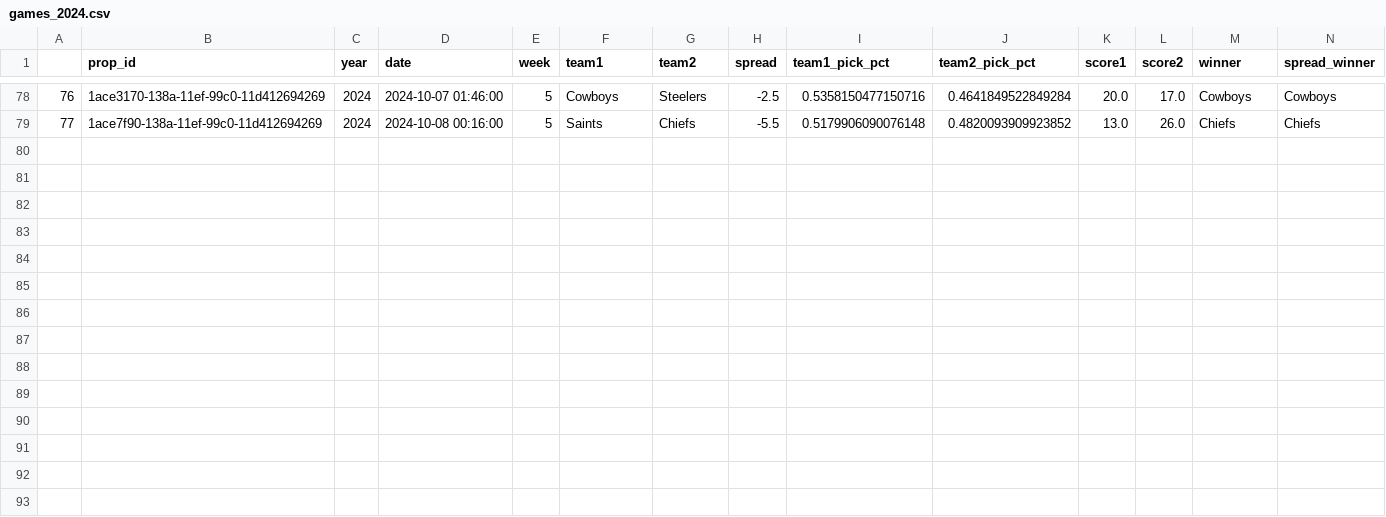
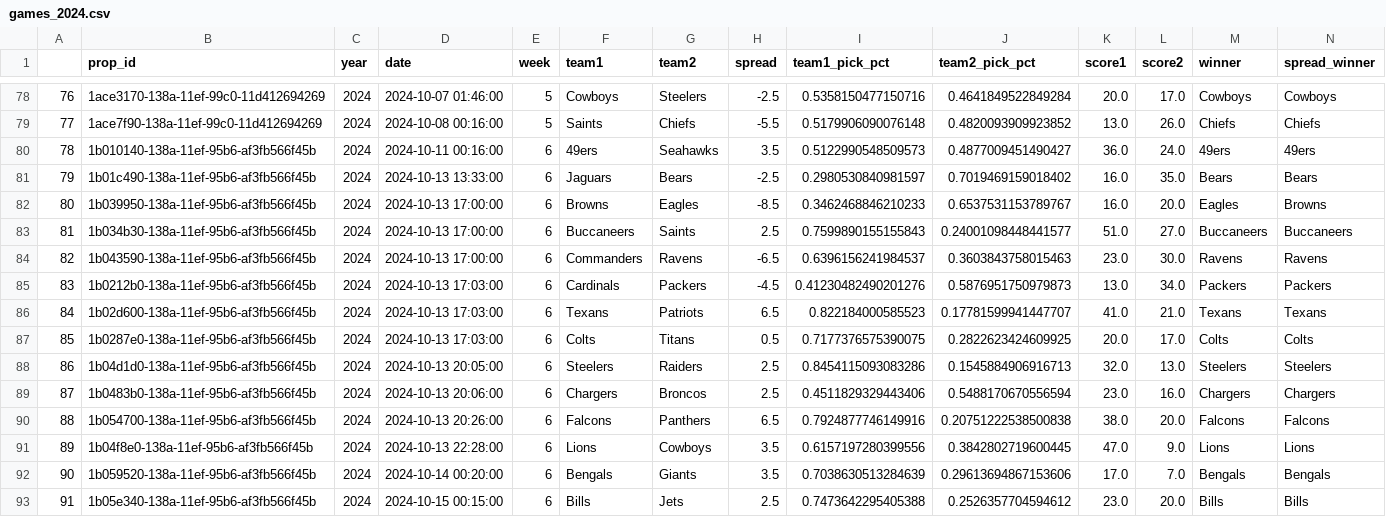
Before and after one commit to rmoerer/np-pick-em, a CSV file: data/games_2024.csv, drawn as a sheet; only a part is shown, gaps mark what is left out; the diff names each change by its address in the sheet, - before the commit and + after, or states it on an @@ line.

```diff
--- a/data/games_2024.csv
+++ b/data/games_2024.csv
+row 80: 78 | 1b010140-138a-11ef-95b6-af3fb566f45b | 2024 | 2024-10-11 00:16:00 | 6 | 49ers | Seahawks | 3.5 | 0.5122990548509573 | 0.4877009451490427 | 36.0 | 24.0 | 49ers | 49ers
+row 81: 79 | 1b01c490-138a-11ef-95b6-af3fb566f45b | 2024 | 2024-10-13 13:33:00 | 6 | Jaguars | Bears | -2.5 | 0.2980530840981597 | 0.7019469159018402 | 16.0 | 35.0 | Bears | Bears
+row 82: 80 | 1b039950-138a-11ef-95b6-af3fb566f45b | 2024 | 2024-10-13 17:00:00 | 6 | Browns | Eagles | -8.5 | 0.3462468846210233 | 0.6537531153789767 | 16.0 | 20.0 | Eagles | Browns
+row 83: 81 | 1b034b30-138a-11ef-95b6-af3fb566f45b | 2024 | 2024-10-13 17:00:00 | 6 | Buccaneers | Saints | 2.5 | 0.7599890155155843 | 0.24001098448441577 | 51.0 | 27.0 | Buccaneers | Buccaneers
+row 84: 82 | 1b043590-138a-11ef-95b6-af3fb566f45b | 2024 | 2024-10-13 17:00:00 | 6 | Commanders | Ravens | -6.5 | 0.6396156241984537 | 0.3603843758015463 | 23.0 | 30.0 | Ravens | Ravens
+row 85: 83 | 1b0212b0-138a-11ef-95b6-af3fb566f45b | 2024 | 2024-10-13 17:03:00 | 6 | Cardinals | Packers | -4.5 | 0.41230482490201276 | 0.5876951750979873 | 13.0 | 34.0 | Packers | Packers
+row 86: 84 | 1b02d600-138a-11ef-95b6-af3fb566f45b | 2024 | 2024-10-13 17:03:00 | 6 | Texans | Patriots | 6.5 | 0.822184000585523 | 0.17781599941447707 | 41.0 | 21.0 | Texans | Texans
+row 87: 85 | 1b0287e0-138a-11ef-95b6-af3fb566f45b | 2024 | 2024-10-13 17:03:00 | 6 | Colts | Titans | 0.5 | 0.7177376575390075 | 0.2822623424609925 | 20.0 | 17.0 | Colts | Colts
+row 88: 86 | 1b04d1d0-138a-11ef-95b6-af3fb566f45b | 2024 | 2024-10-13 20:05:00 | 6 | Steelers | Raiders | 2.5 | 0.8454115093083286 | 0.1545884906916713 | 32.0 | 13.0 | Steelers | Steelers
+row 89: 87 | 1b0483b0-138a-11ef-95b6-af3fb566f45b | 2024 | 2024-10-13 20:06:00 | 6 | Chargers | Broncos | 2.5 | 0.4511829329443406 | 0.5488170670556594 | 23.0 | 16.0 | Chargers | Chargers
+row 90: 88 | 1b054700-138a-11ef-95b6-af3fb566f45b | 2024 | 2024-10-13 20:26:00 | 6 | Falcons | Panthers | 6.5 | 0.7924877746149916 | 0.20751222538500838 | 38.0 | 20.0 | Falcons | Falcons
+row 91: 89 | 1b04f8e0-138a-11ef-95b6-af3fb566f45b | 2024 | 2024-10-13 22:28:00 | 6 | Lions | Cowboys | 3.5 | 0.6157197280399556 | 0.3842802719600445 | 47.0 | 9.0 | Lions | Lions
+row 92: 90 | 1b059520-138a-11ef-95b6-af3fb566f45b | 2024 | 2024-10-14 00:20:00 | 6 | Bengals | Giants | 3.5 | 0.7038630513284639 | 0.29613694867153606 | 17.0 | 7.0 | Bengals | Bengals
+row 93: 91 | 1b05e340-138a-11ef-95b6-af3fb566f45b | 2024 | 2024-10-15 00:15:00 | 6 | Bills | Jets | 2.5 | 0.7473642295405388 | 0.2526357704594612 | 23.0 | 20.0 | Bills | Bills
```
Also changed, not shown: 1 other file.
